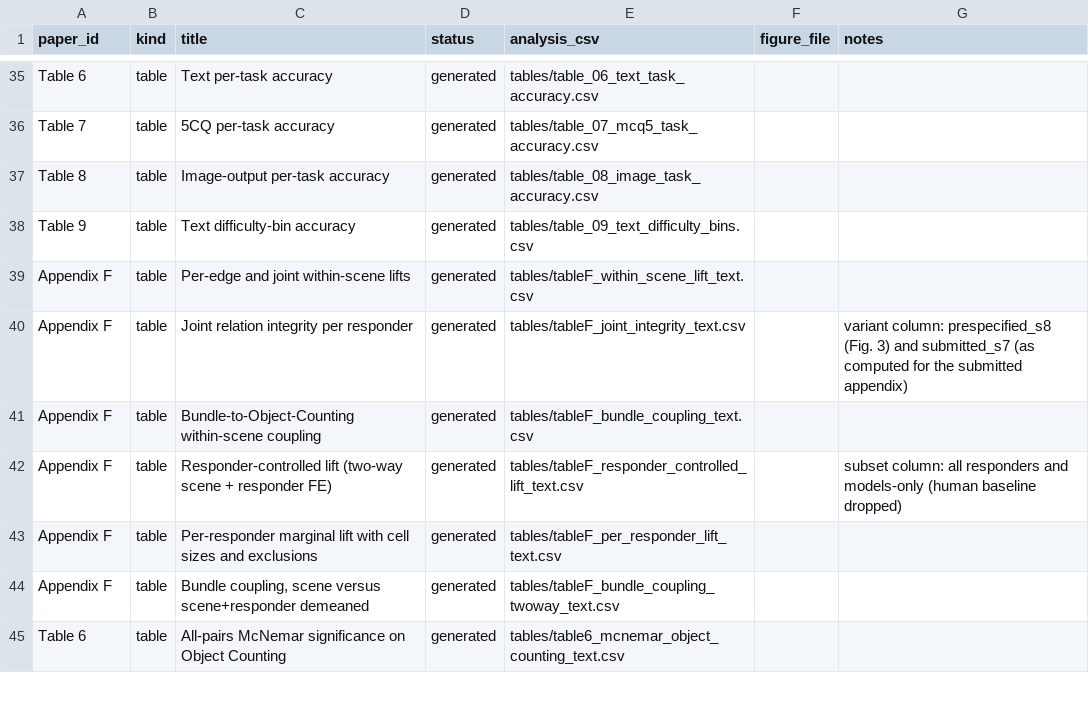
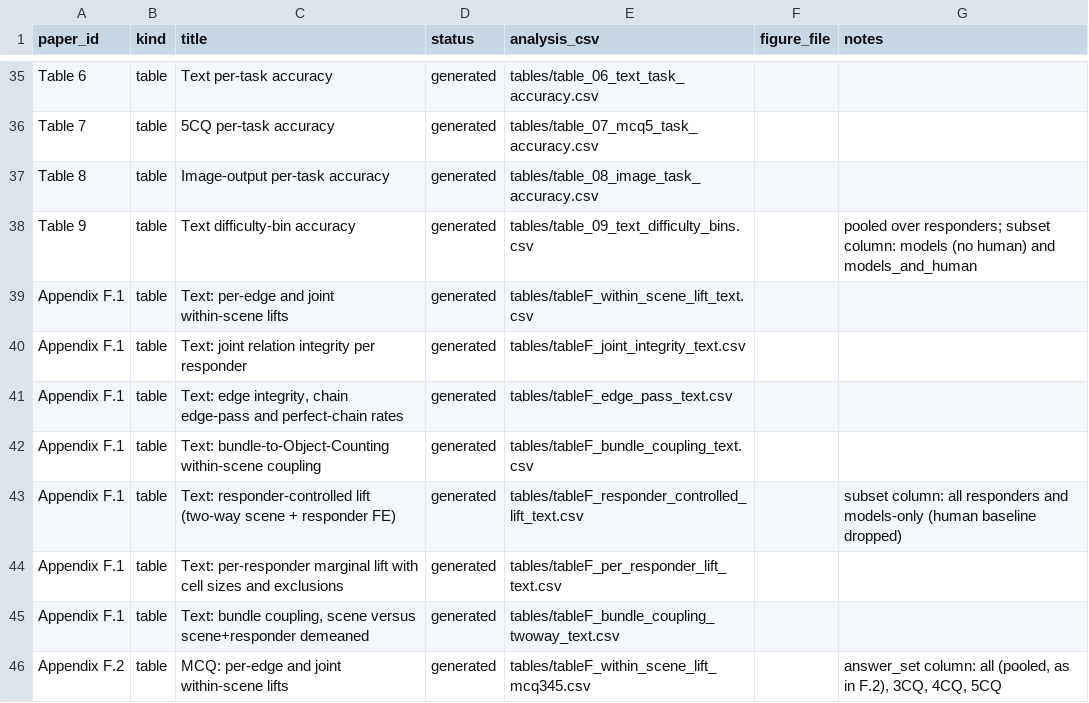
Before and after one commit to NVIDIA/Spatial-IQ, a CSV file: analyses/analyses_results/paper_output_manifest.csv, drawn as a sheet; only a part is shown, gaps mark what is left out; the shorter side is filled out with more unchanged rows; the diff covers the shown part only.

```diff
--- a/analyses/analyses_results/paper_output_manifest.csv
+++ b/analyses/analyses_results/paper_output_manifest.csv
@@ -37,8 +37,10 @@ Table 7,table,5CQ per-task accuracy,generated,tables/table_07_mcq5_task_accuracy
 Table 8,table,Image-output per-task accuracy,generated,tables/table_08_image_task_accuracy.csv,,
-Table 9,table,Text difficulty-bin accuracy,generated,tables/table_09_text_difficulty_bins.csv,,
-Appendix F,table,Per-edge and joint within-scene lifts,generated,tables/tableF_within_scene_lift_text.csv,,
-Appendix F,table,Joint relation integrity per responder,generated,tables/tableF_joint_integrity_text.csv,,variant column: prespecified_s8 (Fig. 3) and submitted_s7 (as computed for the submitted appendix)
-Appendix F,table,Bundle-to-Object-Counting within-scene coupling,generated,tables/tableF_bundle_coupling_text.csv,,
-Appendix F,table,Responder-controlled lift (two-way scene + responder FE),generated,tables/tableF_responder_controlled_lift_text.csv,,subset column: all responders and models-only (human baseline dropped)
-Appendix F,table,Per-responder marginal lift with cell sizes and exclusions,generated,tables/tableF_per_responder_lift_text.csv,,
-Appendix F,table,"Bundle coupling, scene versus scene+responder demeaned",generated,tables/tableF_bundle_coupling_twoway_text.csv,,
+Table 9,table,Text difficulty-bin accuracy,generated,tables/table_09_text_difficulty_bins.csv,,pooled over responders; subset column: models (no human) and models_and_human
+Appendix F.1,table,Text: per-edge and joint within-scene lifts,generated,tables/tableF_within_scene_lift_text.csv,,
+Appendix F.1,table,Text: joint relation integrity per responder,generated,tables/tableF_joint_integrity_text.csv,,
+Appendix F.1,table,"Text: edge integrity, chain edge-pass and perfect-chain rates",generated,tables/tableF_edge_pass_text.csv,,
+Appendix F.1,table,Text: bundle-to-Object-Counting within-scene coupling,generated,tables/tableF_bundle_coupling_text.csv,,
+Appendix F.1,table,Text: responder-controlled lift (two-way scene + responder FE),generated,tables/tableF_responder_controlled_lift_text.csv,,subset column: all responders and models-only (human baseline dropped)
+Appendix F.1,table,Text: per-responder marginal lift with cell sizes and exclusions,generated,tables/tableF_per_responder_lift_text.csv,,
+Appendix F.1,table,"Text: bundle coupling, scene versus scene+responder demeaned",generated,tables/tableF_bundle_coupling_twoway_text.csv,,
+Appendix F.2,table,MCQ: per-edge and joint within-scene lifts,generated,tables/tableF_within_scene_lift_mcq345.csv,,"answer_set column: all (pooled, as in F.2), 3CQ, 4CQ, 5CQ"
```
Also changed, not shown: 7 added rows, 1 removed row and 2 edited cells elsewhere in this file, analyses/analyses_results/tables/figure_05_mcq5_wrong_answer_preferences.csv, analyses/analyses_results/tables/figure_13_text_mental_rotation_correlations.csv, 28 other files.
